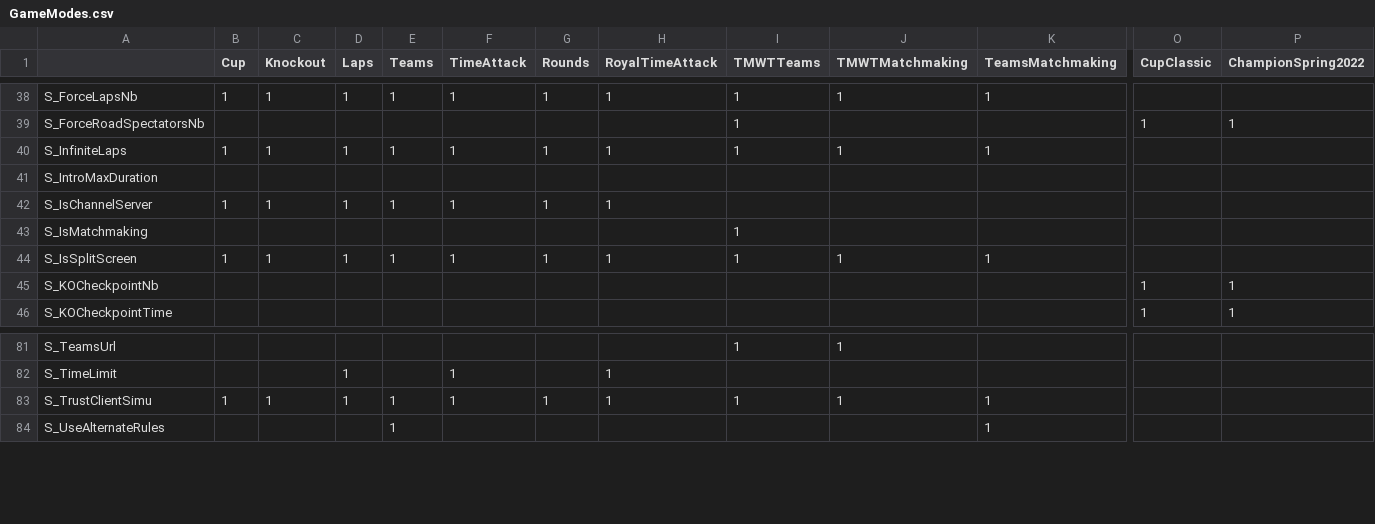
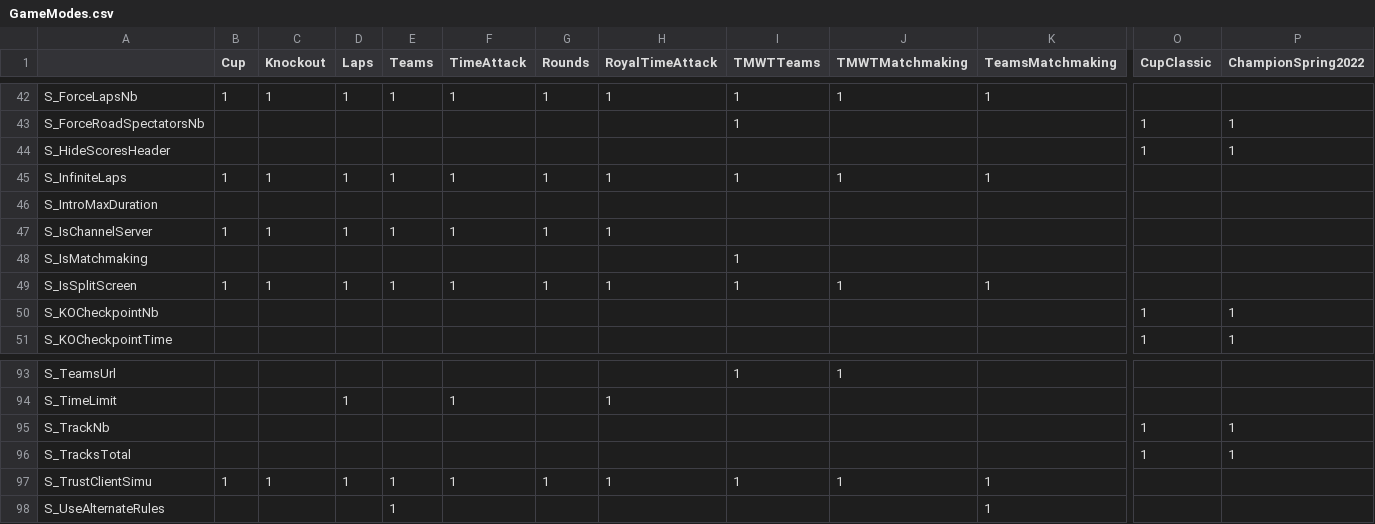
Before and after one commit to XertroV/tm-better-room-manager, a CSV file: GameModes.csv, drawn as a sheet; only a part is shown, gaps mark what is left out; rows hold the shown columns only; the diff covers the shown part only; the diff names each change by its address in the sheet, - before the commit and + after, or states it on an @@ line.

```diff
--- a/GameModes.csv
+++ b/GameModes.csv
+row 44: S_HideScoresHeader |  |  |  |  |  |  |  |  |  |  | 1 | 1
+row 95: S_TrackNb |  |  |  |  |  |  |  |  |  |  | 1 | 1
+row 96: S_TracksTotal |  |  |  |  |  |  |  |  |  |  | 1 | 1
```
Also changed, not shown: 11 added rows and 1 moved row elsewhere in this file, 2 other files.
